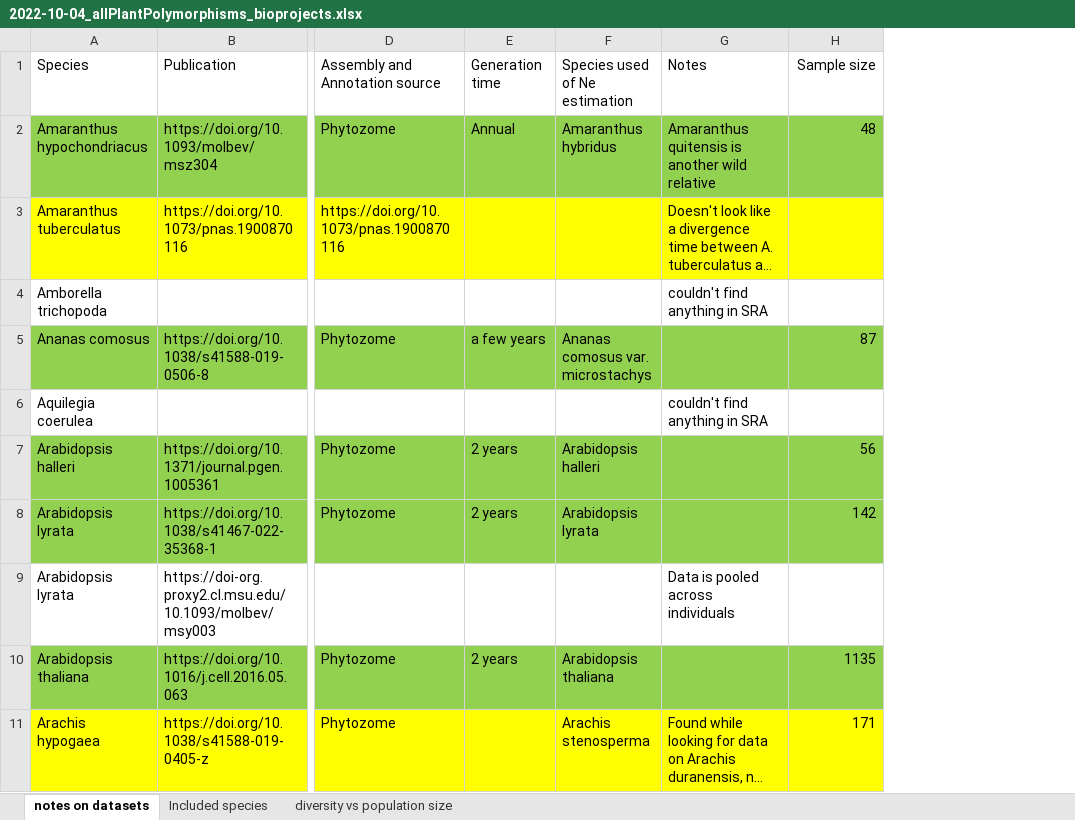
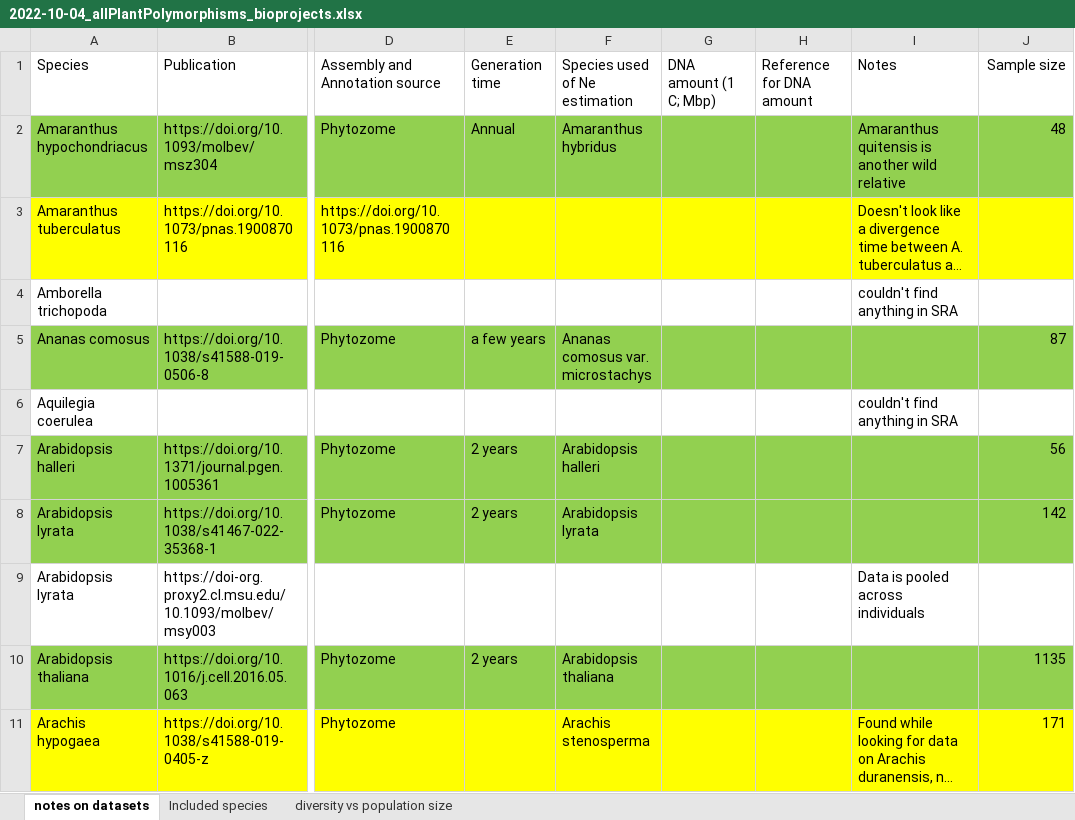
Before and after one commit to milesroberts-123/tajimasDacrossSpecies, an Excel workbook: doc/2022-10-04_allPlantPolymorphisms_bioprojects.xlsx, sheet notes on datasets, drawn as a sheet; only a part is shown, gaps mark what is left out; long unchanged cells end in …; values as stored, in another font and other column widths than the file's, no borders; the diff names each change by its address in the sheet, - before the commit and + after, or states it on an @@ line.

```diff
--- a/doc/2022-10-04_allPlantPolymorphisms_bioprojects.xlsx (sheet notes on datasets)
+++ b/doc/2022-10-04_allPlantPolymorphisms_bioprojects.xlsx (sheet notes on datasets)
+column G (DNA amount (1 C; Mbp)), empty
+column H (Reference for DNA amount), empty
```
Also changed, not shown: 4 other files.
